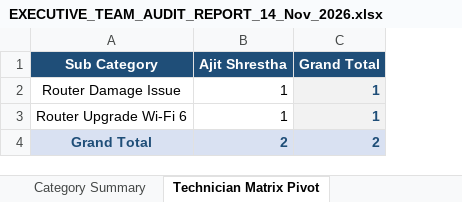
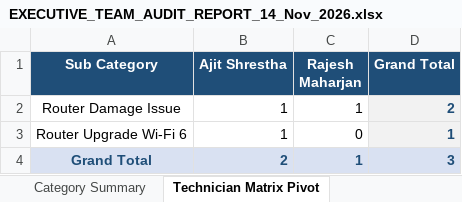
Before and after one commit to pradeepneupane10/employee-audit-app, an Excel workbook: EXECUTIVE_TEAM_AUDIT_REPORT_14_Nov_2026.xlsx, sheet Technician Matrix Pivot, drawn as a sheet; values as stored, in another font and other column widths than the file's, no borders; addresses are those after the commit; the diff names each change by its address in the sheet, - before the commit and + after, or states it on an @@ line.

```diff
--- a/EXECUTIVE_TEAM_AUDIT_REPORT_14_Nov_2026.xlsx (sheet Technician Matrix Pivot)
+++ b/EXECUTIVE_TEAM_AUDIT_REPORT_14_Nov_2026.xlsx (sheet Technician Matrix Pivot)
+column C (Rajesh Maharjan), rows 2-4: 1 | 0 | 1
-D2 (Grand Total): 1
+D2 (Grand Total): 2
-D4 (Grand Total): 2
+D4 (Grand Total): 3
```
Also changed, not shown: sheet Master Audit Details, sheet Team Executive Summary, sheet Category Summary, audit_report_ALL_TEAM_14_Nov_2026.xlsx, 1 other file.
